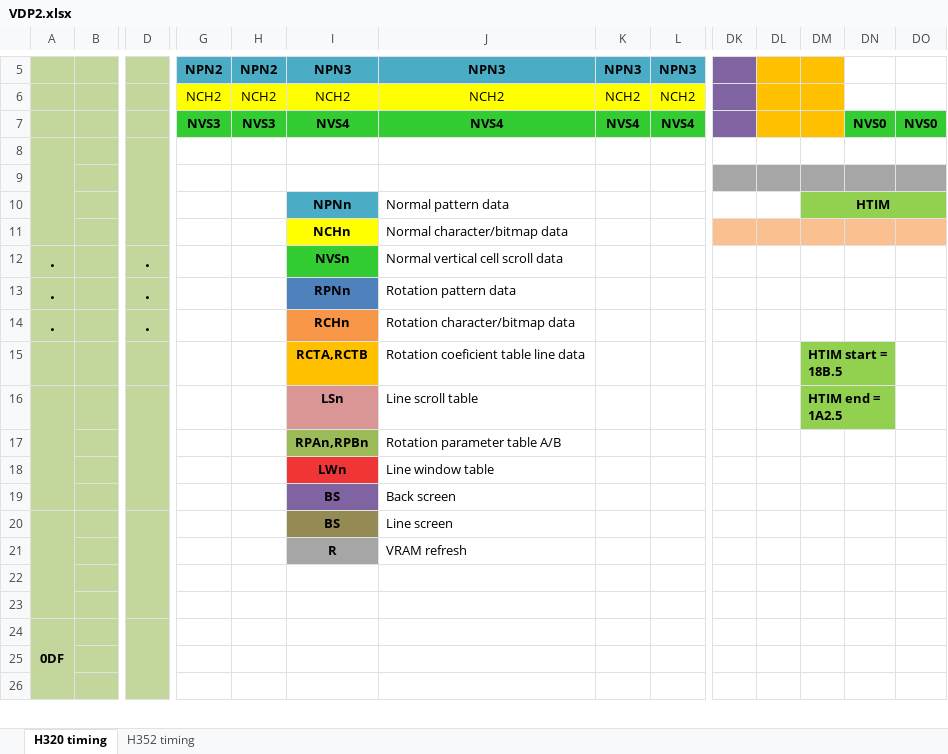
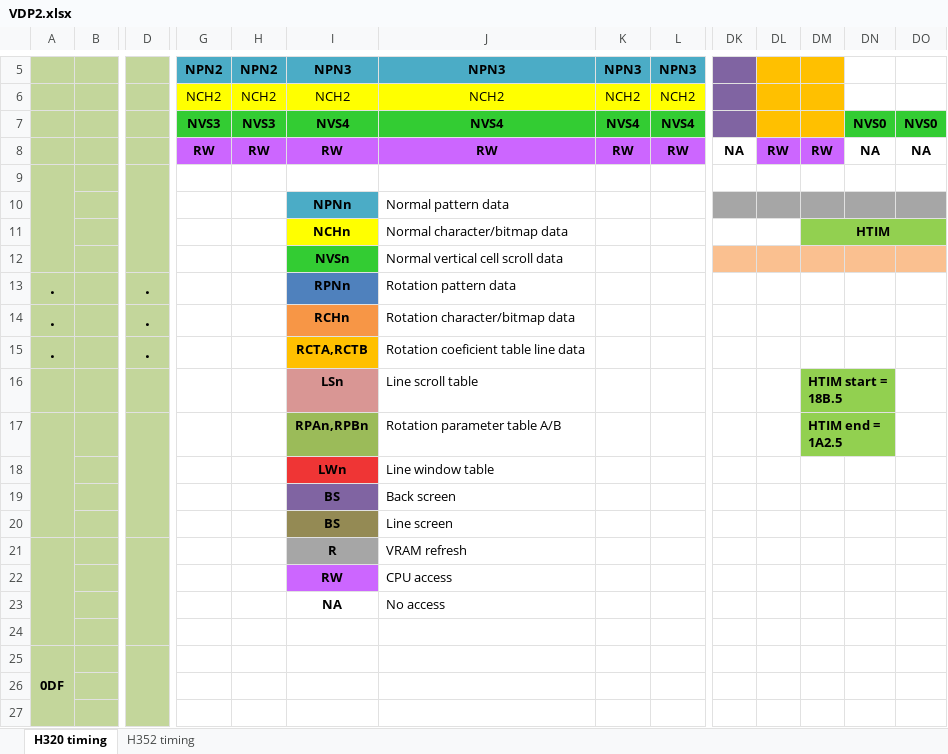
Before and after one commit to srg320/Saturn_hw, an Excel workbook: VDP2/VDP2.xlsx, sheet H320 timing, drawn as a sheet; only a part is shown, gaps mark what is left out; values as stored, in another font and other column widths than the file's, no borders; removed rows and columns are numbered as before the commit, all else as after; rows hold the shown columns only; the diff names each change by its address in the sheet, - before the commit and + after, or states it on an @@ line.

```diff
--- a/VDP2/VDP2.xlsx (sheet H320 timing)
+++ b/VDP2/VDP2.xlsx (sheet H320 timing)
+row 8:  |  |  | RW | RW | RW | RW | RW | RW | NA | RW | RW | NA | NA
-row 9: (empty)
+row 10:  |  |  |  |  | NPNn | Normal pattern data
-I11: NPNn
+I11: NCHn
-I11 fill: #4BACC6
+I11 fill: #FFFF00
-J11: Normal pattern data
+J11: Normal character/bitmap data
-row 11:  |  |  |  |  | NCHn | Normal character/bitmap data
-row 12: . |  | . |  |  | NVSn | Normal vertical cell scroll data
+row 12:  |  |  |  |  | NVSn | Normal vertical cell scroll data
-row 15:  |  |  |  |  | RCTA,RCTB | Rotation coeficient table line data |  |  |  |  | HTIM start = 18B.5
+row 15: . |  | . |  |  | RCTA,RCTB | Rotation coeficient table line data
-A16:A19 merged
-D16:D19 merged
-DM16: HTIM end = 1A2.5
+DM16: HTIM start = 18B.5
+A17:A20 merged
+D17:D20 merged
-DM17: (empty)
+DM17: HTIM end = 1A2.5
-DM17:DN17 fill: none
+DM17:DN17 fill: #92D050
+DM17:DN17 merged
-A20:A23 merged
-D20:D23 merged
+A21:A24 merged
+D21:D24 merged
-row 22: (empty)
+row 22:  |  |  |  |  | RW | CPU access
-I22 fill: none
+I22 fill: #CC66FF
+row 23:  |  |  |  |  | NA | No access
```
Also changed, not shown: sheet H352 timing.
